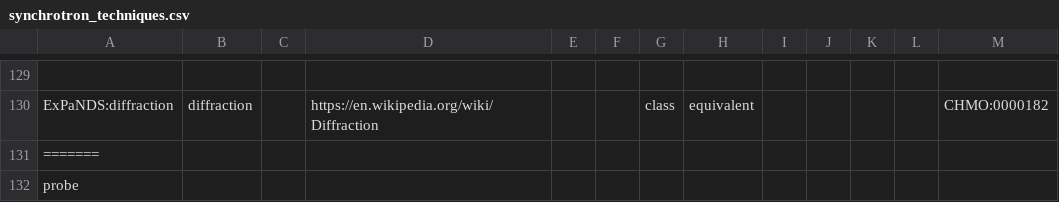
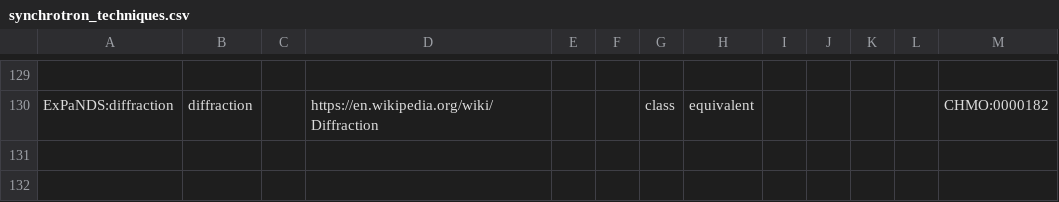
Before and after one commit to ExPaNDS-eu/ExPaNDS-experimental-techniques-ontology, a CSV file: source/synchrotron_techniques.csv, drawn as a sheet; only a part is shown, gaps mark what is left out; the diff names each change by its address in the sheet, - before the commit and + after, or states it on an @@ line.

Commit message:
Update synchrotron_techniques.csv

```diff
--- a/source/synchrotron_techniques.csv
+++ b/source/synchrotron_techniques.csv
-row 131: =======
-row 132: probe
```
